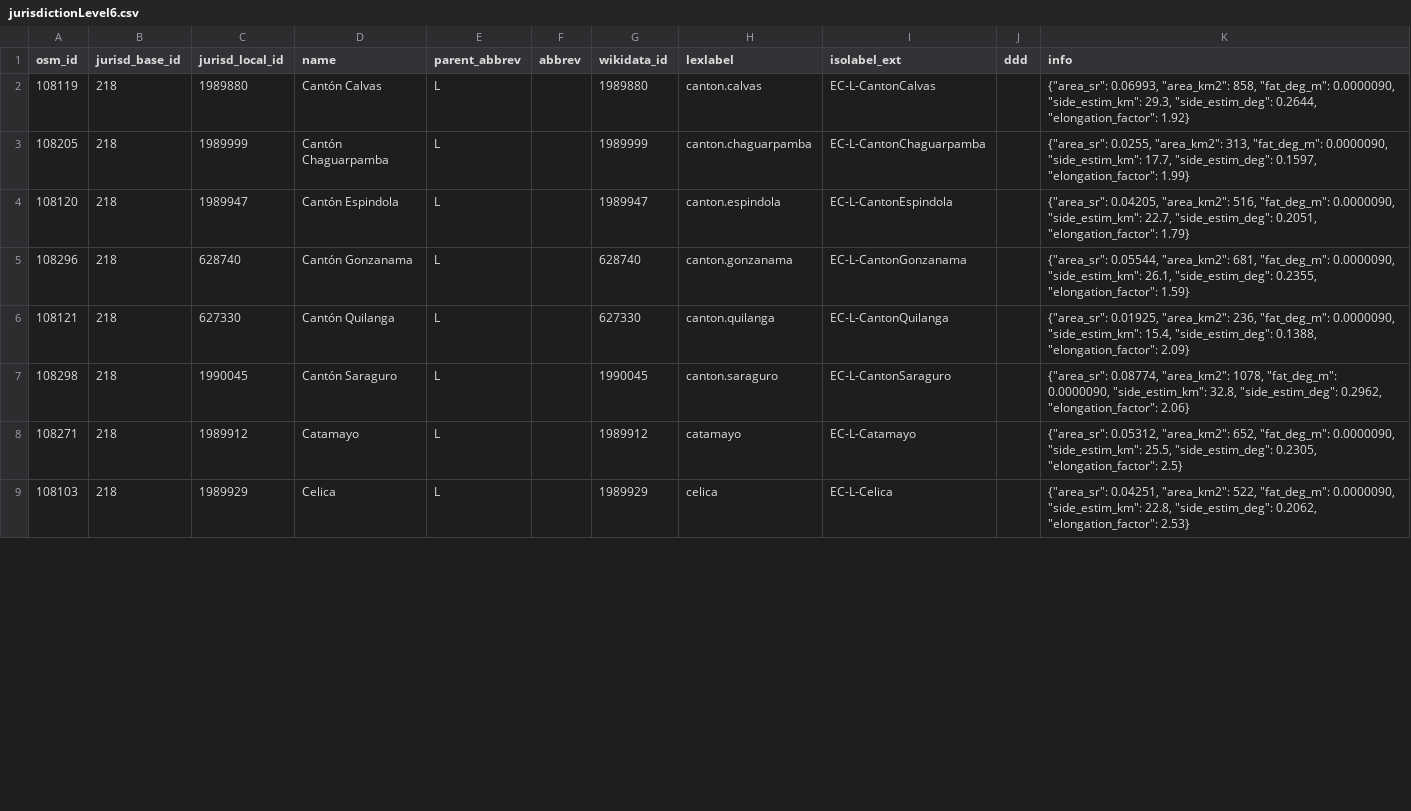
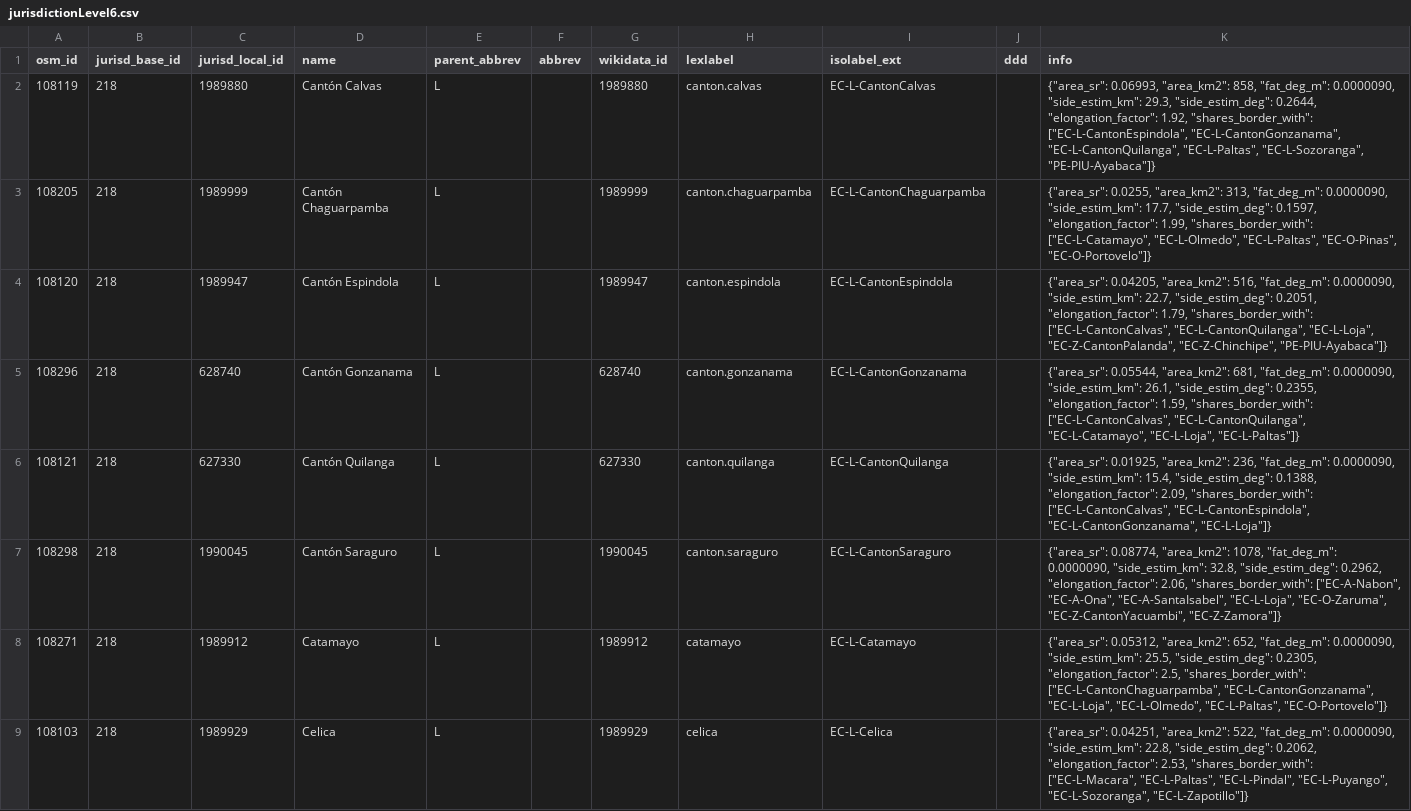
Before and after one commit to digital-guard/preserv-EC, a CSV file: data/L/jurisdictionLevel6.csv, drawn as a sheet; only a part is shown; the diff covers the shown part only.

```diff
--- a/data/L/jurisdictionLevel6.csv
+++ b/data/L/jurisdictionLevel6.csv
@@ -1,9 +1,9 @@
 osm_id,jurisd_base_id,jurisd_local_id,name,parent_abbrev,abbrev,wikidata_id,lexlabel,isolabel_ext,ddd,info
-108119,218,1989880,"Cantón Calvas",L,,1989880,canton.calvas,EC-L-CantonCalvas,,"{""area_sr"": 0.06993, ""area_km2"": 858, ""fat_deg_m"": 0.0000090, ""side_estim_km"": 29.3, ""side_estim_deg"": 0.2644, ""elongation_factor"": 1.92}"
-108205,218,1989999,"Cantón Chaguarpamba",L,,1989999,canton.chaguarpamba,EC-L-CantonChaguarpamba,,"{""area_sr"": 0.0255, ""area_km2"": 313, ""fat_deg_m"": 0.0000090, ""side_estim_km"": 17.7, ""side_estim_deg"": 0.1597, ""elongation_factor"": 1.99}"
-108120,218,1989947,"Cantón Espindola",L,,1989947,canton.espindola,EC-L-CantonEspindola,,"{""area_sr"": 0.04205, ""area_km2"": 516, ""fat_deg_m"": 0.0000090, ""side_estim_km"": 22.7, ""side_estim_deg"": 0.2051, ""elongation_factor"": 1.79}"
-108296,218,628740,"Cantón Gonzanama",L,,628740,canton.gonzanama,EC-L-CantonGonzanama,,"{""area_sr"": 0.05544, ""area_km2"": 681, ""fat_deg_m"": 0.0000090, ""side_estim_km"": 26.1, ""side_estim_deg"": 0.2355, ""elongation_factor"": 1.59}"
-108121,218,627330,"Cantón Quilanga",L,,627330,canton.quilanga,EC-L-CantonQuilanga,,"{""area_sr"": 0.01925, ""area_km2"": 236, ""fat_deg_m"": 0.0000090, ""side_estim_km"": 15.4, ""side_estim_deg"": 0.1388, ""elongation_factor"": 2.09}"
-108298,218,1990045,"Cantón Saraguro",L,,1990045,canton.saraguro,EC-L-CantonSaraguro,,"{""area_sr"": 0.08774, ""area_km2"": 1078, ""fat_deg_m"": 0.0000090, ""side_estim_km"": 32.8, ""side_estim_deg"": 0.2962, ""elongation_factor"": 2.06}"
-108271,218,1989912,Catamayo,L,,1989912,catamayo,EC-L-Catamayo,,"{""area_sr"": 0.05312, ""area_km2"": 652, ""fat_deg_m"": 0.0000090, ""side_estim_km"": 25.5, ""side_estim_deg"": 0.2305, ""elongation_factor"": 2.5}"
-108103,218,1989929,Celica,L,,1989929,celica,EC-L-Celica,,"{""area_sr"": 0.04251, ""area_km2"": 522, ""fat_deg_m"": 0.0000090, ""side_estim_km"": 22.8, ""side_estim_deg"": 0.2062, ""elongation_factor"": 2.53}"
+108119,218,1989880,"Cantón Calvas",L,,1989880,canton.calvas,EC-L-CantonCalvas,,"{""area_sr"": 0.06993, ""area_km2"": 858, ""fat_deg_m"": 0.0000090, ""side_estim_km"": 29.3, ""side_estim_deg"": 0.2644, ""elongation_factor"": 1.92, ""shares_border_with"": [""EC-L-CantonEspindola"", ""EC-L-CantonGonzanama"", ""EC-L-CantonQuilanga"", ""EC-L-Paltas"", ""EC-L-Sozoranga"", ""PE-PIU-Ayabaca""]}"
+108205,218,1989999,"Cantón Chaguarpamba",L,,1989999,canton.chaguarpamba,EC-L-CantonChaguarpamba,,"{""area_sr"": 0.0255, ""area_km2"": 313, ""fat_deg_m"": 0.0000090, ""side_estim_km"": 17.7, ""side_estim_deg"": 0.1597, ""elongation_factor"": 1.99, ""shares_border_with"": [""EC-L-Catamayo"", ""EC-L-Olmedo"", ""EC-L-Paltas"", ""EC-O-Pinas"", ""EC-O-Portovelo""]}"
+108120,218,1989947,"Cantón Espindola",L,,1989947,canton.espindola,EC-L-CantonEspindola,,"{""area_sr"": 0.04205, ""area_km2"": 516, ""fat_deg_m"": 0.0000090, ""side_estim_km"": 22.7, ""side_estim_deg"": 0.2051, ""elongation_factor"": 1.79, ""shares_border_with"": [""EC-L-CantonCalvas"", ""EC-L-CantonQuilanga"", ""EC-L-Loja"", ""EC-Z-CantonPalanda"", ""EC-Z-Chinchipe"", ""PE-PIU-Ayabaca""]}"
+108296,218,628740,"Cantón Gonzanama",L,,628740,canton.gonzanama,EC-L-CantonGonzanama,,"{""area_sr"": 0.05544, ""area_km2"": 681, ""fat_deg_m"": 0.0000090, ""side_estim_km"": 26.1, ""side_estim_deg"": 0.2355, ""elongation_factor"": 1.59, ""shares_border_with"": [""EC-L-CantonCalvas"", ""EC-L-CantonQuilanga"", ""EC-L-Catamayo"", ""EC-L-Loja"", ""EC-L-Paltas""]}"
+108121,218,627330,"Cantón Quilanga",L,,627330,canton.quilanga,EC-L-CantonQuilanga,,"{""area_sr"": 0.01925, ""area_km2"": 236, ""fat_deg_m"": 0.0000090, ""side_estim_km"": 15.4, ""side_estim_deg"": 0.1388, ""elongation_factor"": 2.09, ""shares_border_with"": [""EC-L-CantonCalvas"", ""EC-L-CantonEspindola"", ""EC-L-CantonGonzanama"", ""EC-L-Loja""]}"
+108298,218,1990045,"Cantón Saraguro",L,,1990045,canton.saraguro,EC-L-CantonSaraguro,,"{""area_sr"": 0.08774, ""area_km2"": 1078, ""fat_deg_m"": 0.0000090, ""side_estim_km"": 32.8, ""side_estim_deg"": 0.2962, ""elongation_factor"": 2.06, ""shares_border_with"": [""EC-A-Nabon"", ""EC-A-Ona"", ""EC-A-SantaIsabel"", ""EC-L-Loja"", ""EC-O-Zaruma"", ""EC-Z-CantonYacuambi"", ""EC-Z-Zamora""]}"
+108271,218,1989912,Catamayo,L,,1989912,catamayo,EC-L-Catamayo,,"{""area_sr"": 0.05312, ""area_km2"": 652, ""fat_deg_m"": 0.0000090, ""side_estim_km"": 25.5, ""side_estim_deg"": 0.2305, ""elongation_factor"": 2.5, ""shares_border_with"": [""EC-L-CantonChaguarpamba"", ""EC-L-CantonGonzanama"", ""EC-L-Loja"", ""EC-L-Olmedo"", ""EC-L-Paltas"", ""EC-O-Portovelo""]}"
+108103,218,1989929,Celica,L,,1989929,celica,EC-L-Celica,,"{""area_sr"": 0.04251, ""area_km2"": 522, ""fat_deg_m"": 0.0000090, ""side_estim_km"": 22.8, ""side_estim_deg"": 0.2062, ""elongation_factor"": 2.53, ""shares_border_with"": [""EC-L-Macara"", ""EC-L-Paltas"", ""EC-L-Pindal"", ""EC-L-Puyango"", ""EC-L-Sozoranga"", ""EC-L-Zapotillo""]}"
```
Also changed, not shown: 8 edited cells elsewhere in this file, data/A/jurisdictionLevel6.csv, data/G/jurisdictionLevel6.csv, 21 other files.
